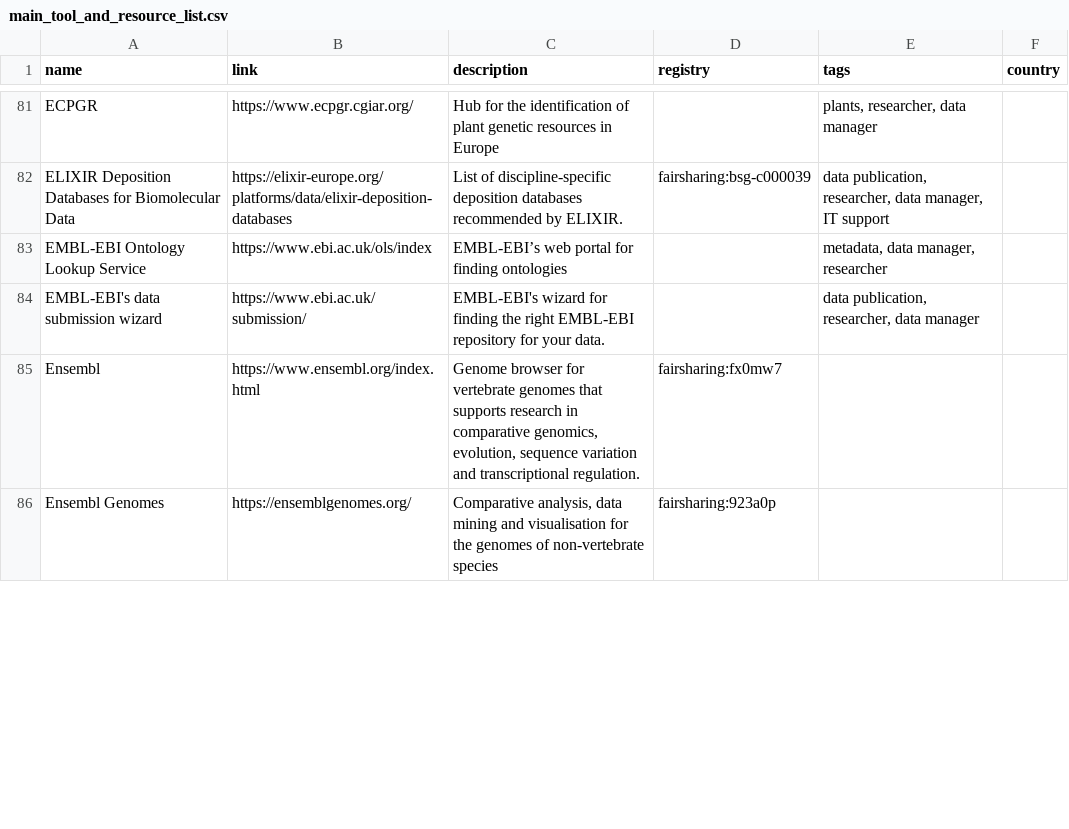
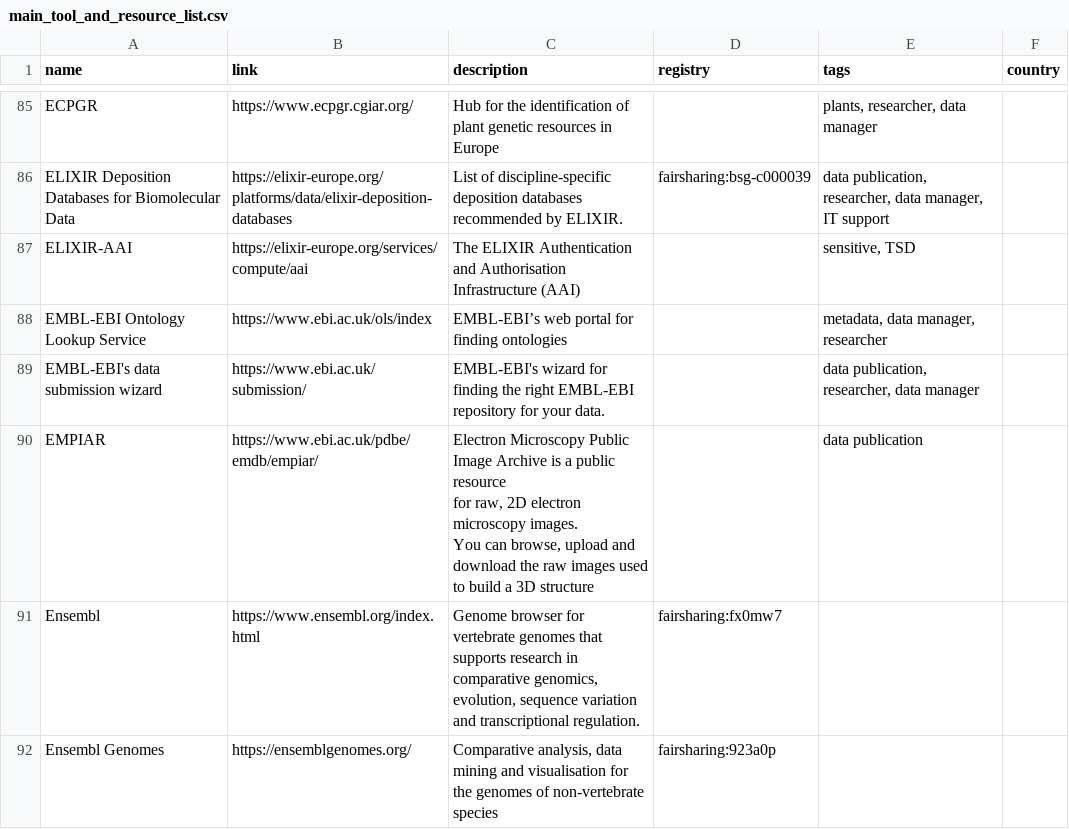
Before and after one commit to elixir-europe/rdmkit, a CSV file: _data/main_tool_and_resource_list.csv, drawn as a sheet; only a part is shown, gaps mark what is left out; the diff covers the shown part only.

```diff
--- a/_data/main_tool_and_resource_list.csv
+++ b/_data/main_tool_and_resource_list.csv
@@ -82,4 +88,8 @@ ECPGR,https://www.ecpgr.cgiar.org/,Hub for the identification of plant genetic r
 ELIXIR Deposition Databases for Biomolecular Data,https://elixir-europe.org/platforms/data/elixir-deposition-databases,List of discipline-specific deposition databases recommended by ELIXIR.,fairsharing:bsg-c000039,"data publication, researcher, data manager, IT support",
+ELIXIR-AAI,https://elixir-europe.org/services/compute/aai,The ELIXIR Authentication and Authorisation Infrastructure (AAI),,"sensitive, TSD",
 EMBL-EBI Ontology Lookup Service,https://www.ebi.ac.uk/ols/index,EMBL-EBI’s web portal for finding ontologies,,"metadata, data manager, researcher",
 EMBL-EBI's data submission wizard,https://www.ebi.ac.uk/submission/,EMBL-EBI's wizard for finding the right EMBL-EBI repository for your data.,,"data publication, researcher, data manager",
+EMPIAR,https://www.ebi.ac.uk/pdbe/emdb/empiar/,"Electron Microscopy Public Image Archive is a public resource
+for raw, 2D electron microscopy images.
+You can browse, upload and download the raw images used to build a 3D structure",,data publication,
 Ensembl,https://www.ensembl.org/index.html,"Genome browser for vertebrate genomes that supports research in comparative genomics, evolution, sequence variation and transcriptional regulation.",fairsharing:fx0mw7,,
```
Also changed, not shown: 14 added rows, 1 removed row and 11 edited cells elsewhere in this file, 2 other files.
